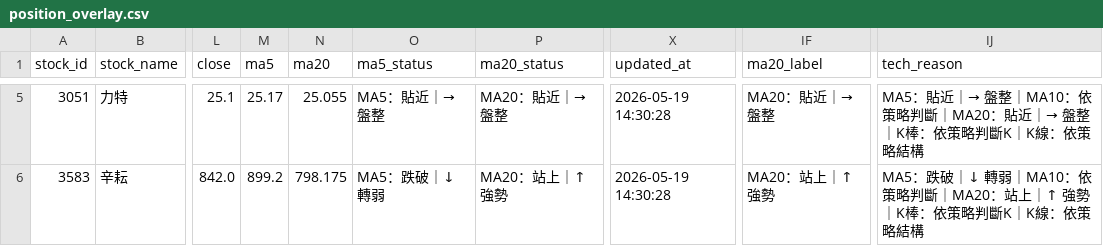
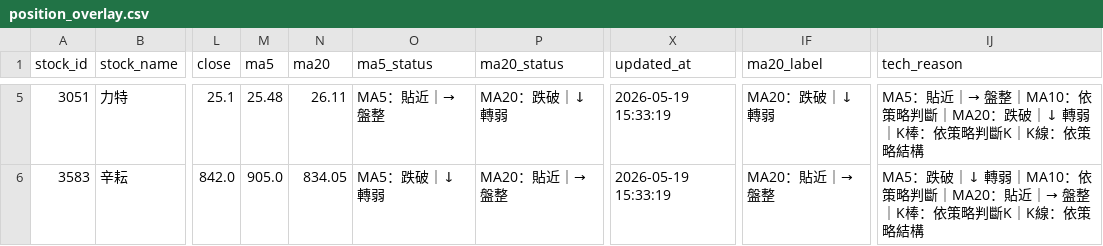
Before and after one commit to bichcs5566-alt/V204-app, a CSV file: mobile_dashboard_v1/data/position_overlay.csv, drawn as a sheet; only a part is shown, gaps mark what is left out; the diff covers the shown part only; the diff names each change by its address in the sheet, - before the commit and + after, or states it on an @@ line.

```diff
--- a/mobile_dashboard_v1/data/position_overlay.csv
+++ b/mobile_dashboard_v1/data/position_overlay.csv
-M5 (ma5): 25.17
+M5 (ma5): 25.48
-N5 (ma20): 25.055
+N5 (ma20): 26.11
-P5 (ma20_status): MA20：貼近｜→ 盤整
+P5 (ma20_status): MA20：跌破｜↓ 轉弱
-X5:X6 (updated_at): 2026-05-19 14:30:28
+X5:X6 (updated_at): 2026-05-19 15:33:19
-IF5 (ma20_label): MA20：貼近｜→ 盤整
+IF5 (ma20_label): MA20：跌破｜↓ 轉弱
-IJ5 (tech_reason): …斷｜MA20：貼近｜→ 盤整｜K棒：…
+IJ5 (tech_reason): …斷｜MA20：跌破｜↓ 轉弱｜K棒：…
-M6 (ma5): 899.2
+M6 (ma5): 905.0
-N6 (ma20): 798.175
+N6 (ma20): 834.05
-P6 (ma20_status): MA20：站上｜↑ 強勢
+P6 (ma20_status): MA20：貼近｜→ 盤整
-IF6 (ma20_label): MA20：站上｜↑ 強勢
+IF6 (ma20_label): MA20：貼近｜→ 盤整
-IJ6 (tech_reason): …斷｜MA20：站上｜↑ 強勢｜K棒：…
+IJ6 (tech_reason): …斷｜MA20：貼近｜→ 盤整｜K棒：…
```
Also changed, not shown: 157 edited cells elsewhere in this file, ignition_candidates.csv, mobile_dashboard_v1/data/ignition_candidates.csv, 56 other files.
